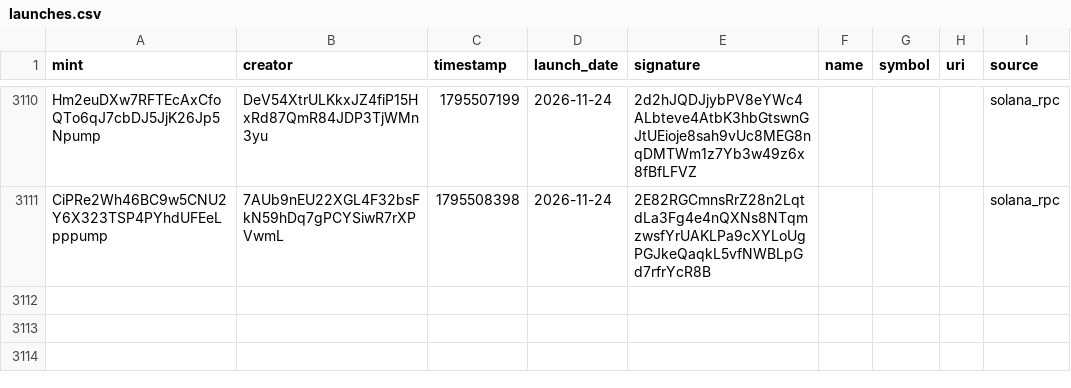
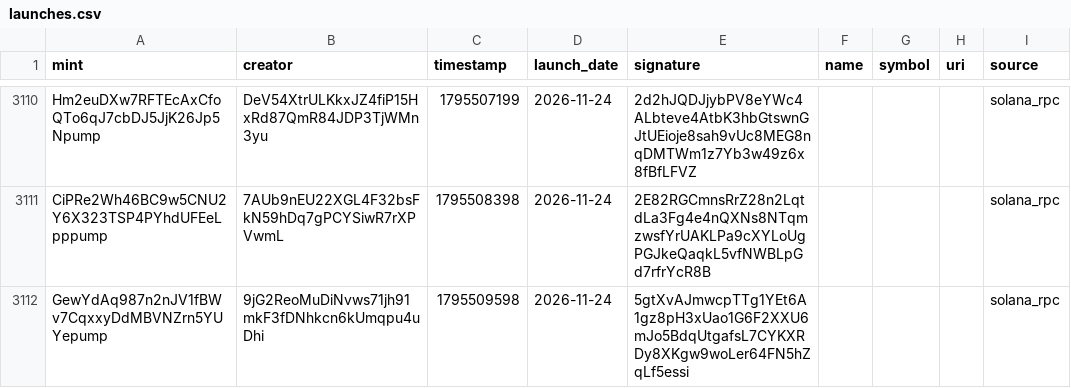
Before and after one commit to 01tsos/pumpfun-data, a CSV file: data/launches.csv, drawn as a sheet; only a part is shown, gaps mark what is left out; the diff names each change by its address in the sheet, - before the commit and + after, or states it on an @@ line.

Commit message:
Auto-update launches

```diff
--- a/data/launches.csv
+++ b/data/launches.csv
+row 3112: GewYdAq987n2nJV1fBWv7CqxxyDdMBVNZrn5YUYepump | 9jG2ReoMuDiNvws71jh91mkF3fDNhkcn6kUmqpu4uDhi | 1795509598 | 2026-11-24 | 5gtXvAJmwcpTTg1YEt6A1gz8pH3xUao1G6F2XXU6mJo5BdqUtgafsL7CYKXRDy8XKgw9woLer64FN5hZqLf5essi |  |  |  | solana_rpc
```
Also changed, not shown: 1 other file.
